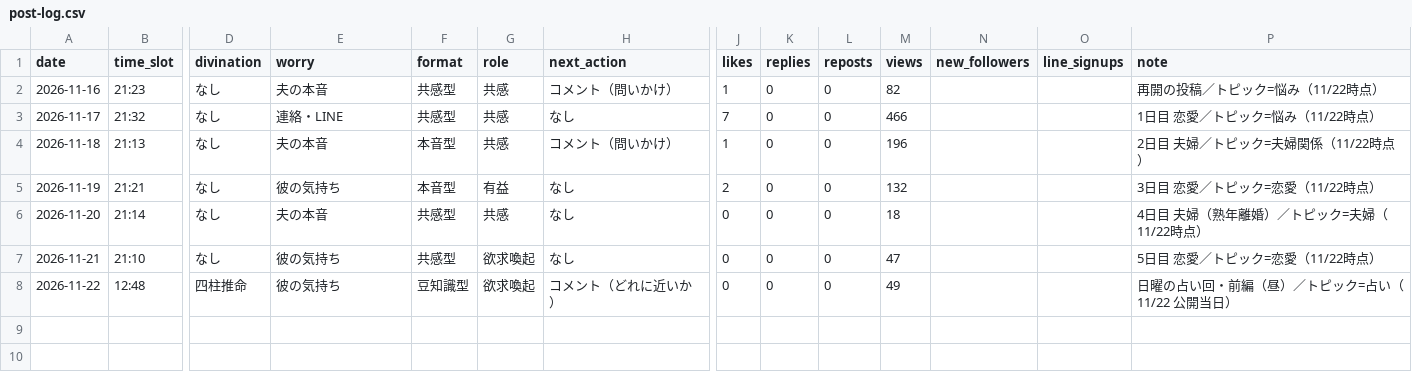
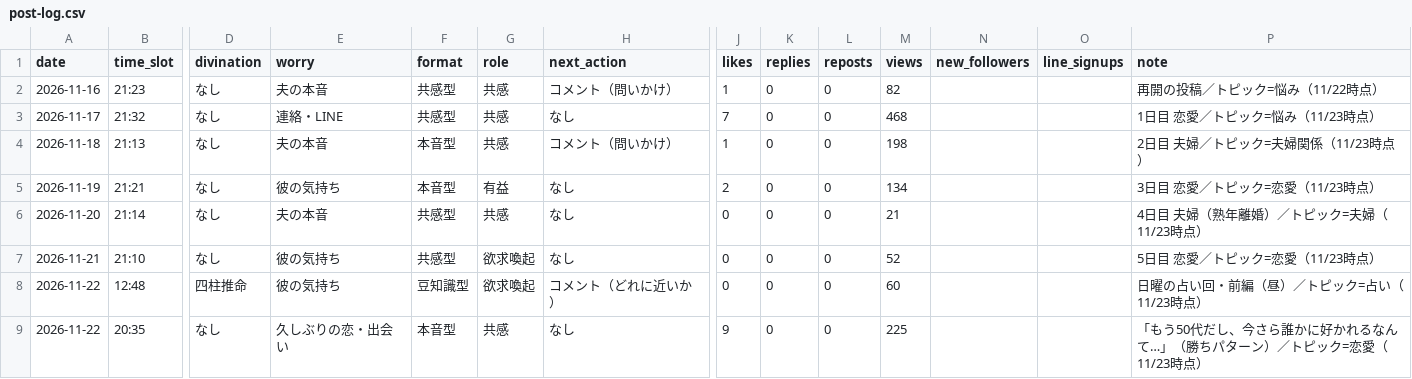
Before and after one commit to hiroike001/codex-practice, a CSV file: data/post-log.csv, drawn as a sheet; only a part is shown, gaps mark what is left out; rows hold the shown columns only; the diff names each change by its address in the sheet, - before the commit and + after, or states it on an @@ line.

```diff
--- a/data/post-log.csv
+++ b/data/post-log.csv
-M3 (views): 466
+M3 (views): 468
-P3 (note): 1日目 恋愛／トピック=悩み（11/22時点）
+P3 (note): 1日目 恋愛／トピック=悩み（11/23時点）
-M4 (views): 196
+M4 (views): 198
-P4 (note): 2日目 夫婦／トピック=夫婦関係（11/22時点）
+P4 (note): 2日目 夫婦／トピック=夫婦関係（11/23時点）
-M5 (views): 132
+M5 (views): 134
-P5 (note): 3日目 恋愛／トピック=恋愛（11/22時点）
+P5 (note): 3日目 恋愛／トピック=恋愛（11/23時点）
-M6 (views): 18
+M6 (views): 21
-P6 (note): 4日目 夫婦（熟年離婚）／トピック=夫婦（11/22時点）
+P6 (note): 4日目 夫婦（熟年離婚）／トピック=夫婦（11/23時点）
-M7 (views): 47
+M7 (views): 52
-P7 (note): 5日目 恋愛／トピック=恋愛（11/22時点）
+P7 (note): 5日目 恋愛／トピック=恋愛（11/23時点）
-M8 (views): 49
+M8 (views): 60
-P8 (note): 日曜の占い回・前編（昼）／トピック=占い（11/22 公開当日）
+P8 (note): 日曜の占い回・前編（昼）／トピック=占い（11/23時点）
+row 9: 2026-11-22 | 20:35 | なし | 久しぶりの恋・出会い | 本音型 | 共感 | なし | 9 | 0 | 0 | 225 |  |  | 「もう50代だし、今さら誰かに好かれるなんて…」（勝ちパターン）／トピック=恋愛（11/23時点）
```
